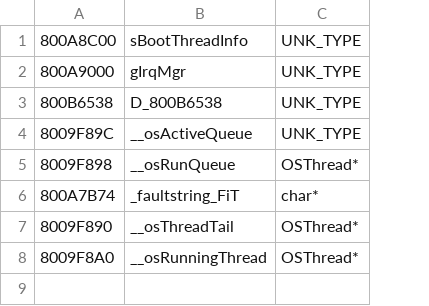
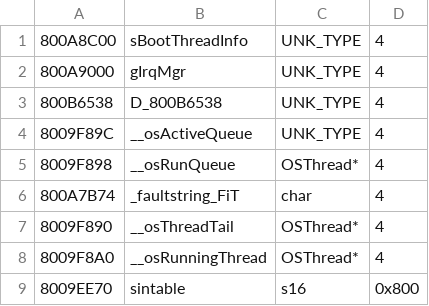
Before and after one commit to Decompollaborate/hypdisasm, a CSV file: tables/usa/variables.csv, drawn as a sheet; the diff names each change by its address in the sheet, - before the commit and + after, or states it on an @@ line.

```diff
--- a/tables/usa/variables.csv
+++ b/tables/usa/variables.csv
+column D, rows 1-8: all 4
-C6: char*
+C6: char
+row 9: 8009EE70 | sintable | s16 | 0x800
```
Also changed, not shown: tables/usa/files_boot.csv, tables/usa/functions.csv, 18 other files.
